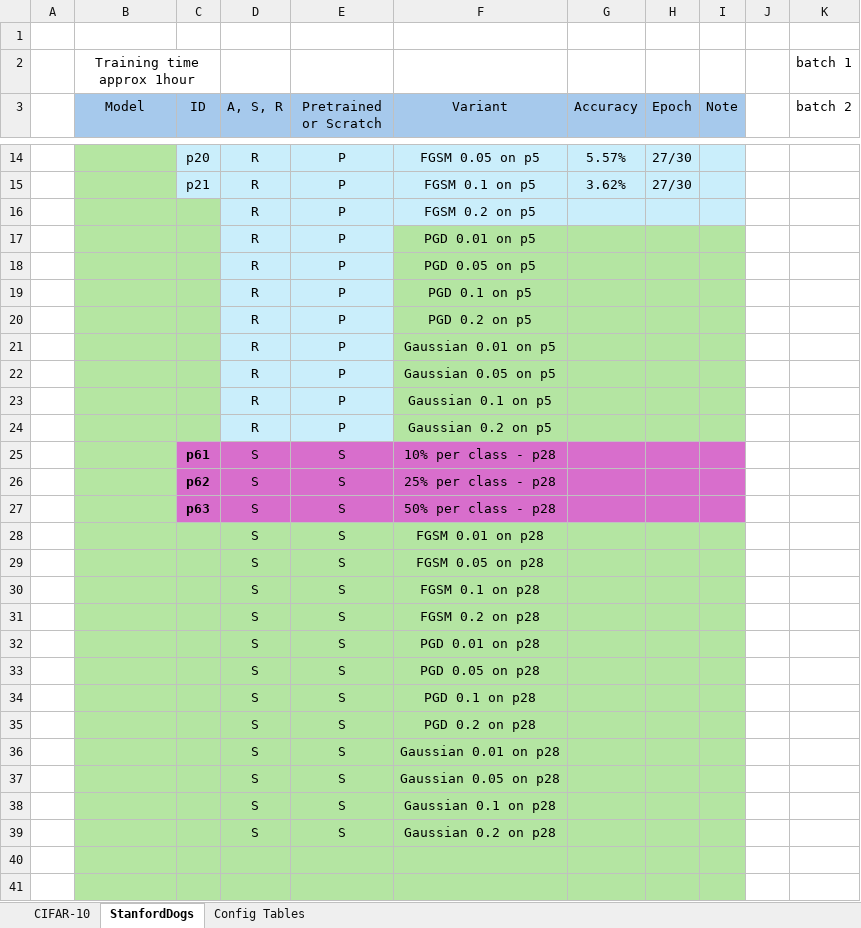
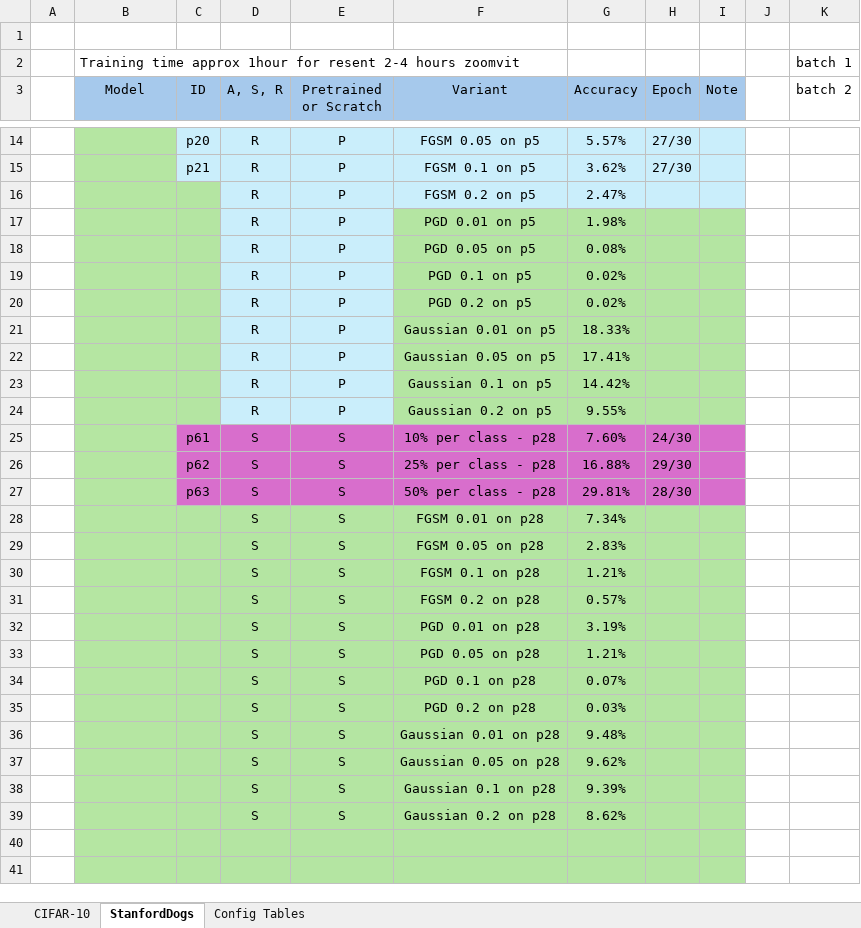
Before and after one commit to pran872/Brain-Network, an Excel workbook: results.xlsx, sheet StanfordDogs, drawn as a sheet; only a part is shown, gaps mark what is left out; values as stored, in another font and other column widths than the file's, no borders; conditional formats not drawn; removed rows and columns are numbered as before the commit, all else as after; the diff covers the shown part only; the diff names each change by its address in the sheet, - before the commit and + after, or states it on an @@ line.

```diff
--- a/results.xlsx (sheet StanfordDogs)
+++ b/results.xlsx (sheet StanfordDogs)
-B2 (Model): Training time approx 1hour
+B2 (Model): Training time approx 1hour for resent 2-4 hours zoomvit
-B2 alignment: center
+B2 alignment: left
-B2:C2 merged
+B2:F2 merged
-G16 (Accuracy): (empty)
+G16 (Accuracy): 2.47%
-G17 (Accuracy): (empty)
+G17 (Accuracy): 1.98%
-G18 (Accuracy): (empty)
+G18 (Accuracy): 0.08%
-G19:G20 (Accuracy): (empty)
+G19:G20 (Accuracy): 0.02%
-G21 (Accuracy): (empty)
+G21 (Accuracy): 18.33%
-G22 (Accuracy): (empty)
+G22 (Accuracy): 17.41%
-G23 (Accuracy): (empty)
+G23 (Accuracy): 14.42%
-G24 (Accuracy): (empty)
+G24 (Accuracy): 9.55%
-C25:C27 bold: on
+C25:C27 bold: off
-G25 (Accuracy): (empty)
+G25 (Accuracy): 7.60%
-H25 (Epoch): (empty)
+H25 (Epoch): 24/30
-G26 (Accuracy): (empty)
+G26 (Accuracy): 16.88%
-H26 (Epoch): (empty)
+H26 (Epoch): 29/30
-G27 (Accuracy): (empty)
+G27 (Accuracy): 29.81%
-H27 (Epoch): (empty)
+H27 (Epoch): 28/30
-G28 (Accuracy): (empty)
+G28 (Accuracy): 7.34%
-G29 (Accuracy): (empty)
+G29 (Accuracy): 2.83%
-G30 (Accuracy): (empty)
+G30 (Accuracy): 1.21%
-G31 (Accuracy): (empty)
+G31 (Accuracy): 0.57%
-G32 (Accuracy): (empty)
+G32 (Accuracy): 3.19%
-G33 (Accuracy): (empty)
+G33 (Accuracy): 1.21%
-G34 (Accuracy): (empty)
+G34 (Accuracy): 0.07%
-G35 (Accuracy): (empty)
+G35 (Accuracy): 0.03%
-G36 (Accuracy): (empty)
+G36 (Accuracy): 9.48%
-G37 (Accuracy): (empty)
+G37 (Accuracy): 9.62%
-G38 (Accuracy): (empty)
+G38 (Accuracy): 9.39%
-G39 (Accuracy): (empty)
+G39 (Accuracy): 8.62%
```
Also changed, not shown: 26 added rows, 5 removed rows, 24 edited cells and cell formats elsewhere in this sheet, 1 other file.
